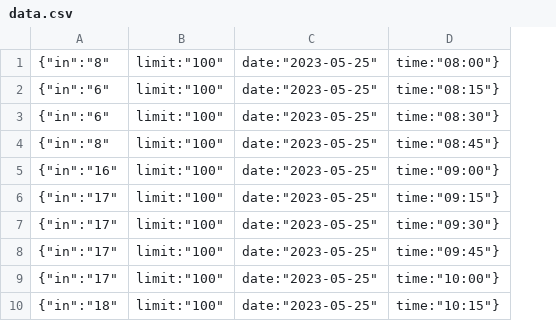
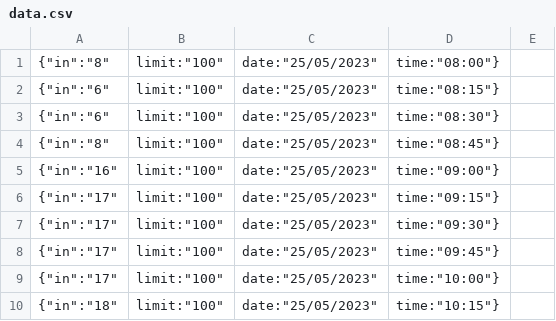
Before and after one commit to imedgar/gym-chart, a CSV file: public/data.csv, drawn as a sheet; only a part is shown; removed rows and columns are numbered as before the commit, all else as after; the diff covers the shown part only; the diff names each change by its address in the sheet, - before the commit and + after, or states it on an @@ line.

```diff
--- a/public/data.csv
+++ b/public/data.csv
-column C, rows 1-10: all date:"2023-05-25"
+column C, rows 1-10: all date:"25/05/2023"
+column E, empty
```
Also changed, not shown: 26 added rows elsewhere in this file, 1 other file.
